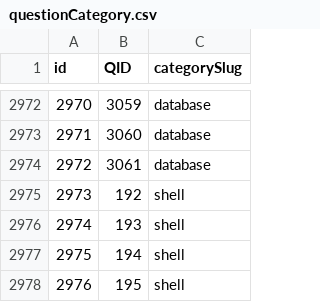
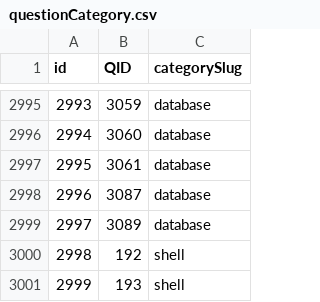
Before and after one commit to reformist/leetcodehelper, a CSV file: webscraping/files/questionCategory.csv, drawn as a sheet; only a part is shown, gaps mark what is left out; the shorter side is filled out with more unchanged rows; the diff covers the shown part only; the diff names each change by its address in the sheet, - before the commit and + after, or states it on an @@ line.

```diff
--- a/webscraping/files/questionCategory.csv
+++ b/webscraping/files/questionCategory.csv
@@ column A (id) renumbered from row 2737 down @@
+row 2998: 2996 | 3087 | database
+row 2999: 2997 | 3089 | database
```
Also changed, not shown: 23 added rows elsewhere in this file, webscraping/files/companies.csv, webscraping/files/questionTopics.csv, 16 other files.
